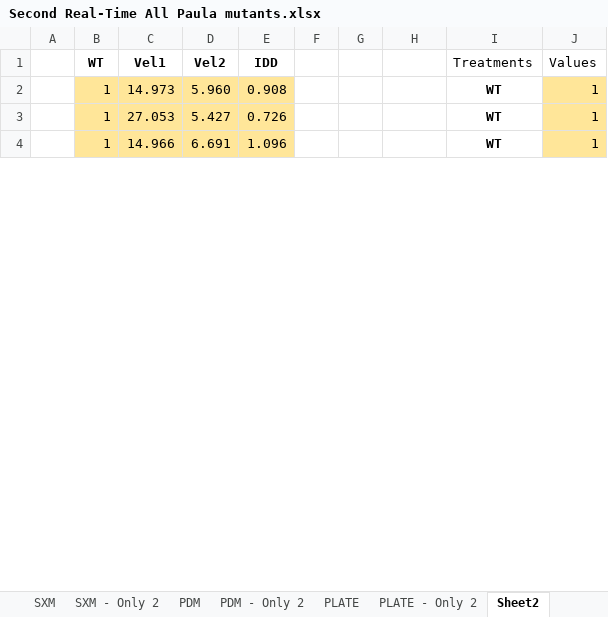
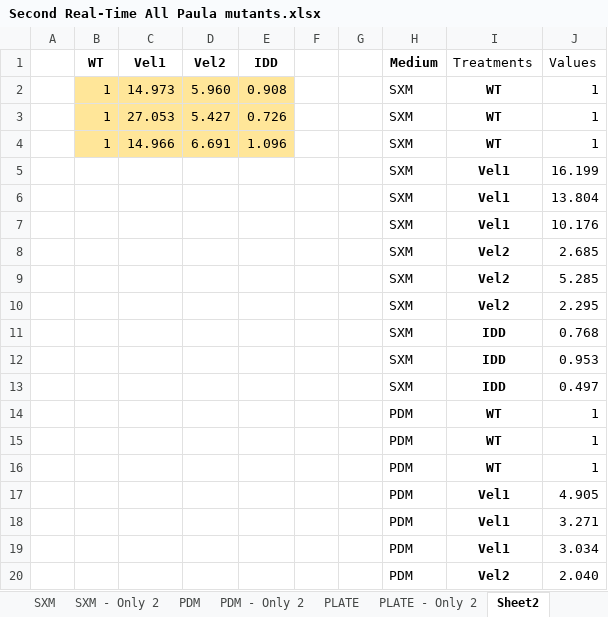
Before and after one commit to achavezrodriguez74/verticillium_Paula, an Excel workbook: datasets/Second Real-Time All Paula mutants.xlsx, sheet Sheet2, drawn as a sheet; only a part is shown; values as stored, in another font and other column widths than the file's, no borders; the diff covers the shown part only; the diff names each change by its address in the sheet, - before the commit and + after, or states it on an @@ line.

Commit message:
All figures and data for real time PCR

```diff
--- a/datasets/Second Real-Time All Paula mutants.xlsx (sheet Sheet2)
+++ b/datasets/Second Real-Time All Paula mutants.xlsx (sheet Sheet2)
-H1: (empty)
+H1: Medium
-H2:H4 (Medium): (empty)
+H2:H4 (Medium): SXM
-J2:J4 fill: #FFE699
+J2:J4 fill: none
+row 5:  |  |  |  |  |  |  | SXM | Vel1 | 16.199
+row 6:  |  |  |  |  |  |  | SXM | Vel1 | 13.804
+row 7:  |  |  |  |  |  |  | SXM | Vel1 | 10.176
+row 8:  |  |  |  |  |  |  | SXM | Vel2 | 2.685
+row 9:  |  |  |  |  |  |  | SXM | Vel2 | 5.285
+row 10:  |  |  |  |  |  |  | SXM | Vel2 | 2.295
+row 11:  |  |  |  |  |  |  | SXM | IDD | 0.768
+row 12:  |  |  |  |  |  |  | SXM | IDD | 0.953
+row 13:  |  |  |  |  |  |  | SXM | IDD | 0.497
+row 14:  |  |  |  |  |  |  | PDM | WT | 1
+row 15:  |  |  |  |  |  |  | PDM | WT | 1
+row 16:  |  |  |  |  |  |  | PDM | WT | 1
+row 17:  |  |  |  |  |  |  | PDM | Vel1 | 4.905
+row 18:  |  |  |  |  |  |  | PDM | Vel1 | 3.271
+row 19:  |  |  |  |  |  |  | PDM | Vel1 | 3.034
+row 20:  |  |  |  |  |  |  | PDM | Vel2 | 2.040
```
Also changed, not shown: 8 added rows, 9 edited cells and cell formats elsewhere in this sheet, 6 other files.
